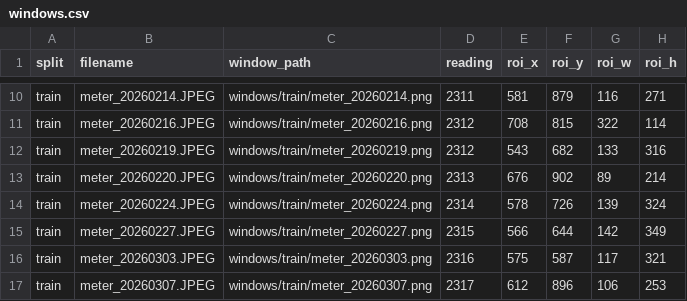
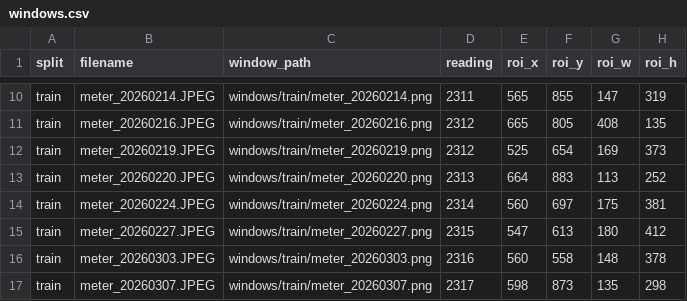
Before and after one commit to AndreaPi/Jarvis, a CSV file: backend/data/digit_dataset/manifests/windows.csv, drawn as a sheet; only a part is shown, gaps mark what is left out; the diff covers the shown part only; the diff names each change by its address in the sheet, - before the commit and + after, or states it on an @@ line.

```diff
--- a/backend/data/digit_dataset/manifests/windows.csv
+++ b/backend/data/digit_dataset/manifests/windows.csv
-E10 (roi_x): 581
+E10 (roi_x): 565
-F10 (roi_y): 879
+F10 (roi_y): 855
-G10 (roi_w): 116
+G10 (roi_w): 147
-H10 (roi_h): 271
+H10 (roi_h): 319
-E11 (roi_x): 708
+E11 (roi_x): 665
-F11 (roi_y): 815
+F11 (roi_y): 805
-G11 (roi_w): 322
+G11 (roi_w): 408
-H11 (roi_h): 114
+H11 (roi_h): 135
-E12 (roi_x): 543
+E12 (roi_x): 525
-F12 (roi_y): 682
+F12 (roi_y): 654
-G12 (roi_w): 133
+G12 (roi_w): 169
-H12 (roi_h): 316
+H12 (roi_h): 373
-E13 (roi_x): 676
+E13 (roi_x): 664
-F13 (roi_y): 902
+F13 (roi_y): 883
-G13 (roi_w): 89
+G13 (roi_w): 113
-H13 (roi_h): 214
+H13 (roi_h): 252
-E14 (roi_x): 578
+E14 (roi_x): 560
-F14 (roi_y): 726
+F14 (roi_y): 697
-G14 (roi_w): 139
+G14 (roi_w): 175
-H14 (roi_h): 324
+H14 (roi_h): 381
-E15 (roi_x): 566
+E15 (roi_x): 547
-F15 (roi_y): 644
+F15 (roi_y): 613
-G15 (roi_w): 142
+G15 (roi_w): 180
-H15 (roi_h): 349
+H15 (roi_h): 412
-E16 (roi_x): 575
+E16 (roi_x): 560
-F16 (roi_y): 587
+F16 (roi_y): 558
-G16 (roi_w): 117
+G16 (roi_w): 148
-H16 (roi_h): 321
+H16 (roi_h): 378
-E17 (roi_x): 612
+E17 (roi_x): 598
-F17 (roi_y): 896
+F17 (roi_y): 873
-G17 (roi_w): 106
+G17 (roi_w): 135
-H17 (roi_h): 253
+H17 (roi_h): 298
```
Also changed, not shown: 6 added rows and 48 edited cells elsewhere in this file, backend/data/digit_dataset/manifests/canonical_windows.csv, backend/data/digit_dataset/manifests/section_labels.csv, 8 other files.
